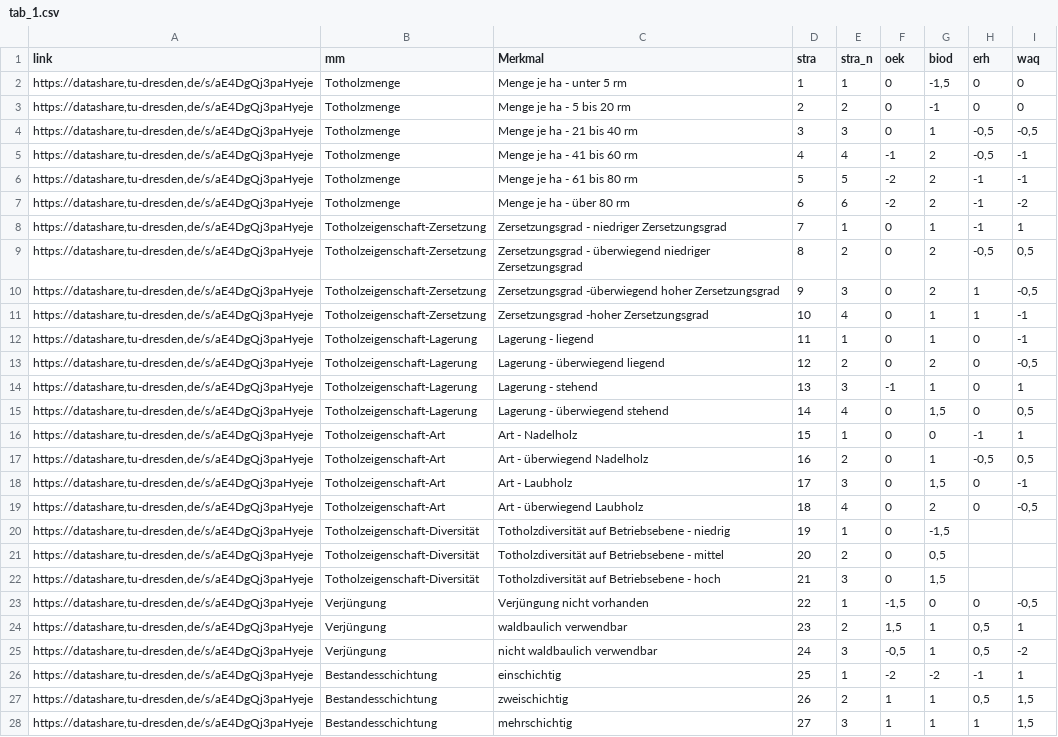
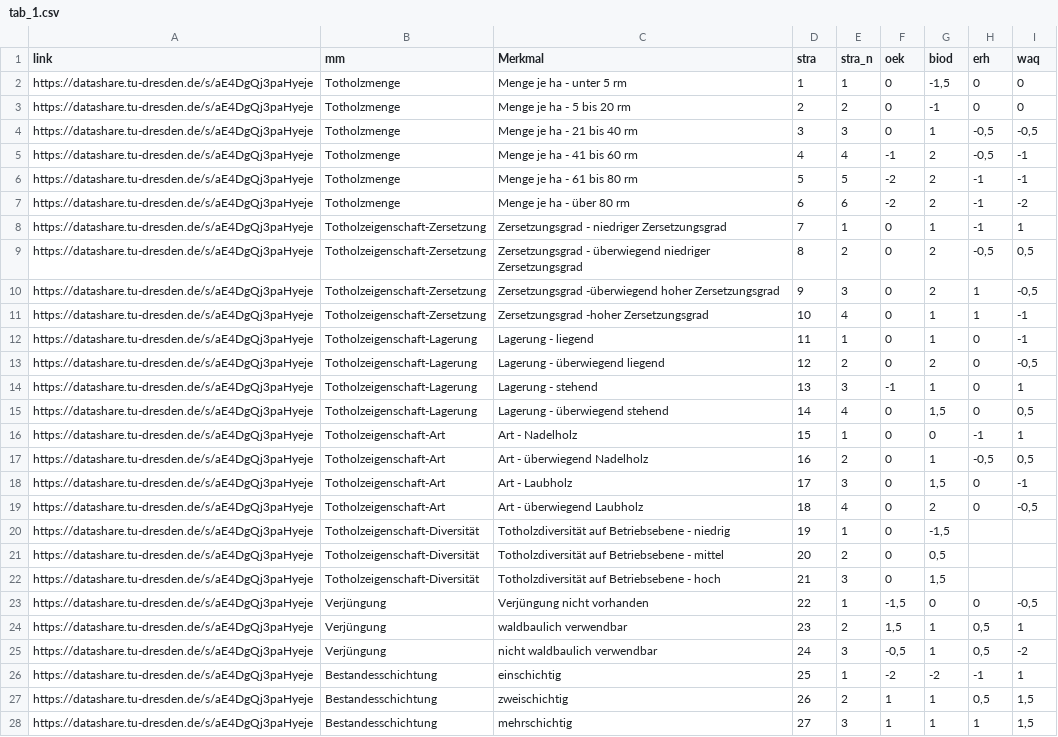
Before and after one commit to f2502/OESL_MV, a CSV file: tab_1.csv, drawn as a sheet; only a part is shown; the diff covers the shown part only; the diff names each change by its address in the sheet, - before the commit and + after, or states it on an @@ line.

Commit message:
bv

```diff
--- a/tab_1.csv
+++ b/tab_1.csv
-A2:A28 (link): https://datashare,tu-dresden,de/s/aE4DgQj3paHyeje
+A2:A28 (link): https://datashare.tu-dresden.de/s/aE4DgQj3paHyeje
```
Also changed, not shown: 141 edited cells elsewhere in this file.
